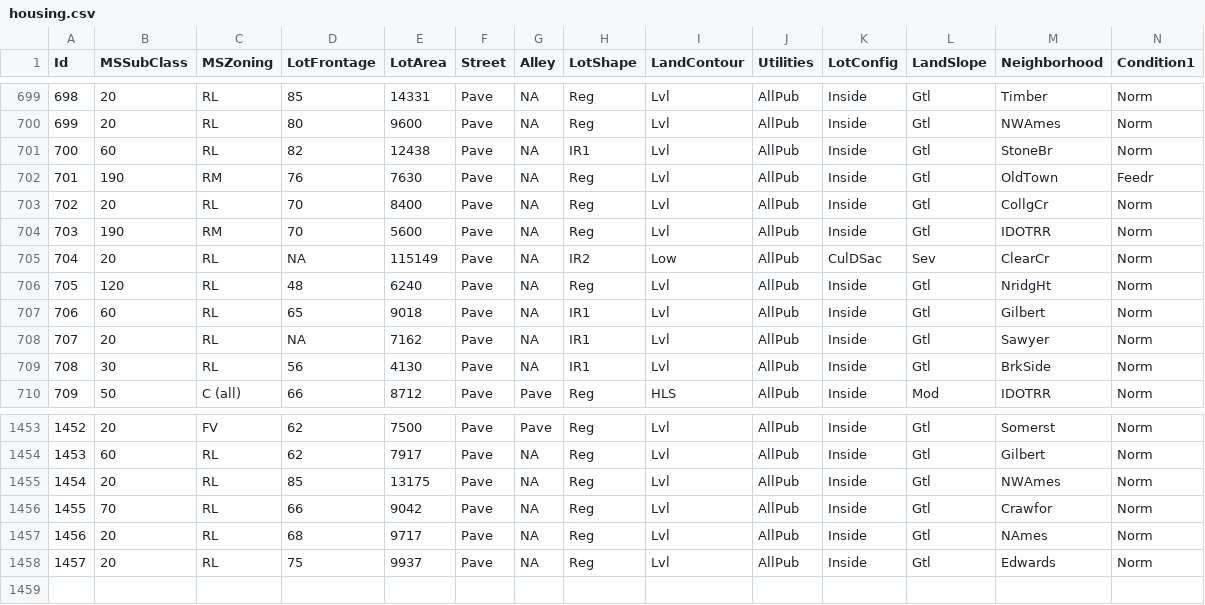
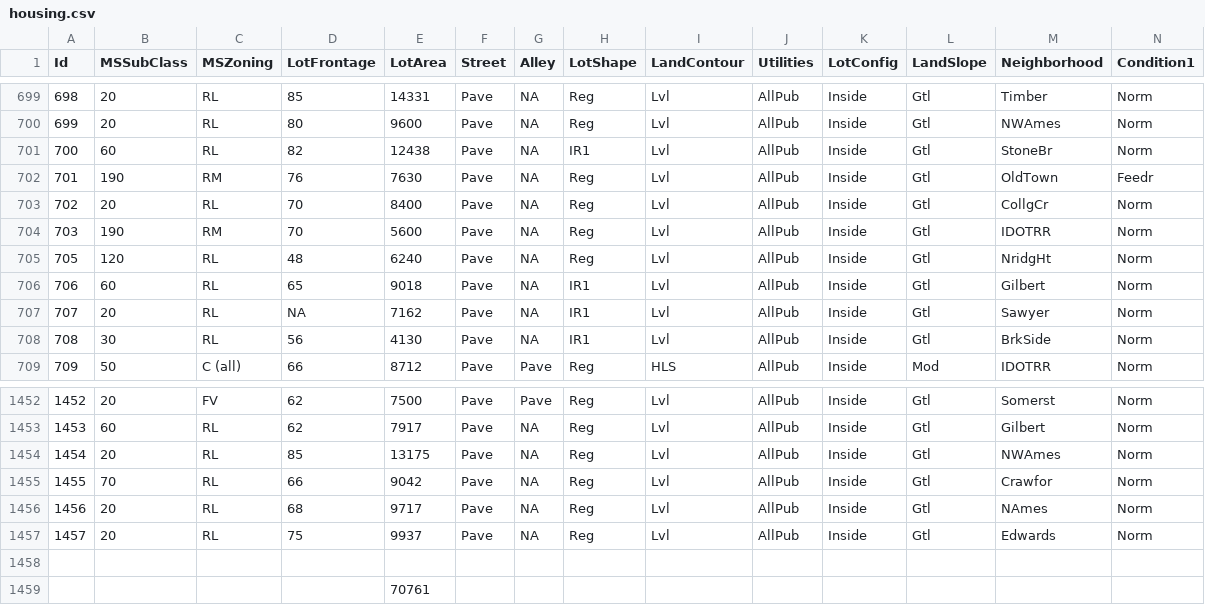
Before and after one commit to rishabh254/Ames-Housing-data-Visualization, a CSV file: housing.csv, drawn as a sheet; only a part is shown, gaps mark what is left out; removed rows and columns are numbered as before the commit, all else as after; rows hold the shown columns only; the diff names each change by its address in the sheet, - before the commit and + after, or states it on an @@ line.

```diff
--- a/housing.csv
+++ b/housing.csv
-row 705: 704 | 20 | RL | NA | 115149 | Pave | NA | IR2 | Low | AllPub | CulDSac | Sev | ClearCr | Norm
+row 1458: (empty)
+row 1459:  |  |  |  | 70761
```
Also changed, not shown: df_norm.csv, 5 other files.
